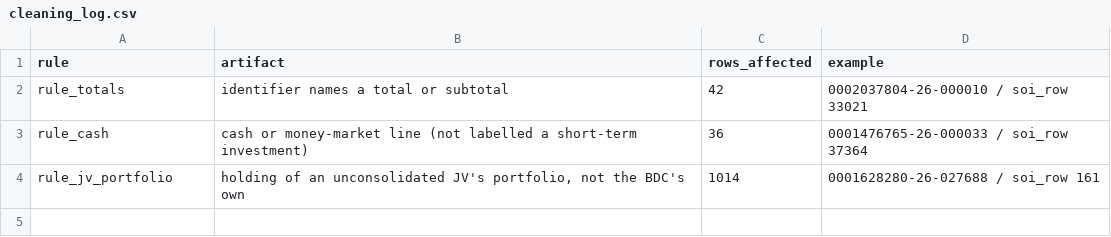
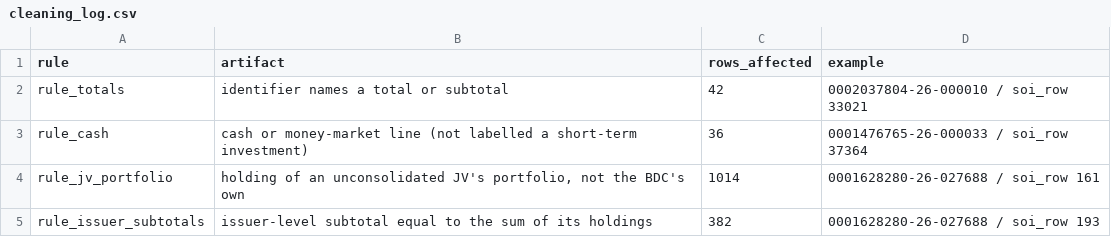
Before and after one commit to BigDataIA-Fall-26-Team-2/DAMG-7245-Project-Lantern-Case-Study-2B-Team-2, a CSV file: cs2b/reports/cleaning_log.csv, drawn as a sheet; the diff names each change by its address in the sheet, - before the commit and + after, or states it on an @@ line.

```diff
--- a/cs2b/reports/cleaning_log.csv
+++ b/cs2b/reports/cleaning_log.csv
+row 5: rule_issuer_subtotals | issuer-level subtotal equal to the sum of its holdings | 382 | 0001628280-26-027688 / soi_row 193
```
Also changed, not shown: cs2b/reports/rule_impact.csv, 4 other files.
